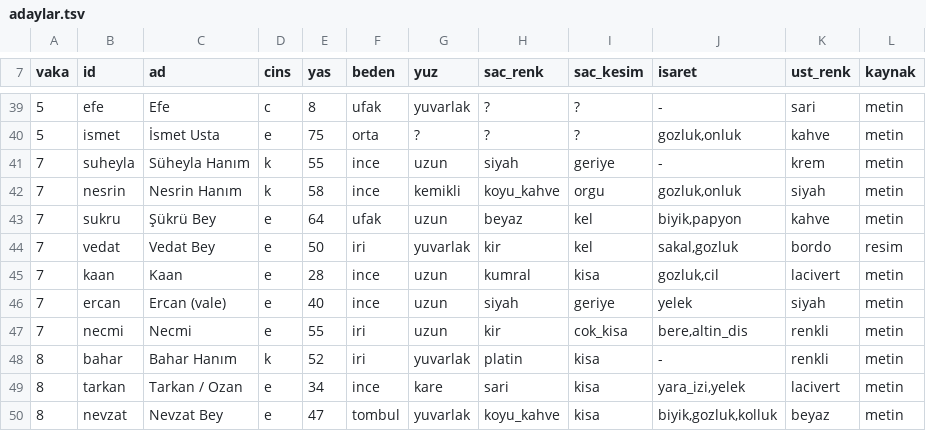
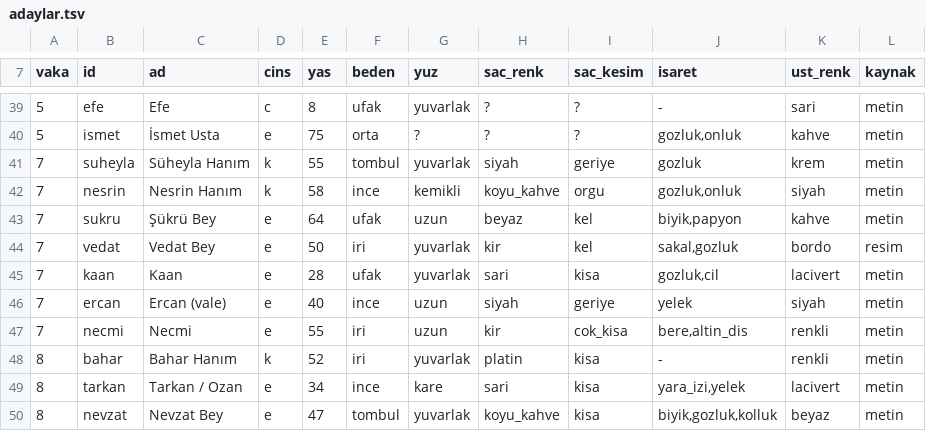
Before and after one commit to barbarosgursu-sudo/paravan, a TSV file: sablon/kurallar/benzerlik/adaylar.tsv, drawn as a sheet; only a part is shown, gaps mark what is left out.

```diff
--- a/sablon/kurallar/benzerlik/adaylar.tsv
+++ b/sablon/kurallar/benzerlik/adaylar.tsv
@@ -40,3 +40,3 @@ vaka	id	ad	cins	yas	beden	yuz	sac_renk	sac_kesim	isaret	ust_renk	kaynak
 5	ismet	İsmet Usta	e	75	orta	?	?	?	gozluk,onluk	kahve	metin
-7	suheyla	Süheyla Hanım	k	55	ince	uzun	siyah	geriye	-	krem	metin
+7	suheyla	Süheyla Hanım	k	55	tombul	yuvarlak	siyah	geriye	gozluk	krem	metin
 7	nesrin	Nesrin Hanım	k	58	ince	kemikli	koyu_kahve	orgu	gozluk,onluk	siyah	metin
@@ -44,3 +44,3 @@ vaka	id	ad	cins	yas	beden	yuz	sac_renk	sac_kesim	isaret	ust_renk	kaynak
 7	vedat	Vedat Bey	e	50	iri	yuvarlak	kir	kel	sakal,gozluk	bordo	resim
-7	kaan	Kaan	e	28	ince	uzun	kumral	kisa	gozluk,cil	lacivert	metin
+7	kaan	Kaan	e	28	ufak	yuvarlak	sari	kisa	gozluk,cil	lacivert	metin
 7	ercan	Ercan (vale)	e	40	ince	uzun	siyah	geriye	yelek	siyah	metin
```
Also changed, not shown: 6 other files.
